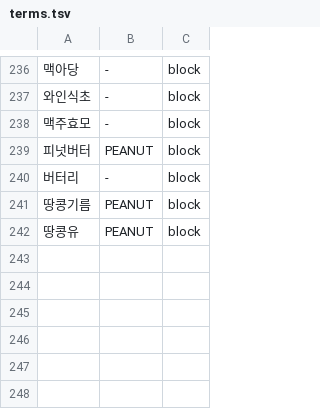
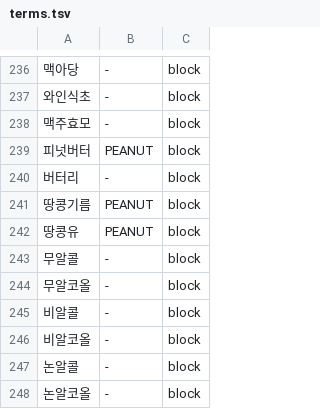
Before and after one commit to team-skyjs/kbap-server, a TSV file: common/src/main/resources/ingredient-label/terms.tsv, drawn as a sheet; only a part is shown, gaps mark what is left out; the diff names each change by its address in the sheet, - before the commit and + after, or states it on an @@ line.

```diff
--- a/common/src/main/resources/ingredient-label/terms.tsv
+++ b/common/src/main/resources/ingredient-label/terms.tsv
+row 243: 무알콜 | - | block
+row 244: 무알코올 | - | block
+row 245: 비알콜 | - | block
+row 246: 비알코올 | - | block
+row 247: 논알콜 | - | block
+row 248: 논알코올 | - | block
```
Also changed, not shown: 1 other file.
